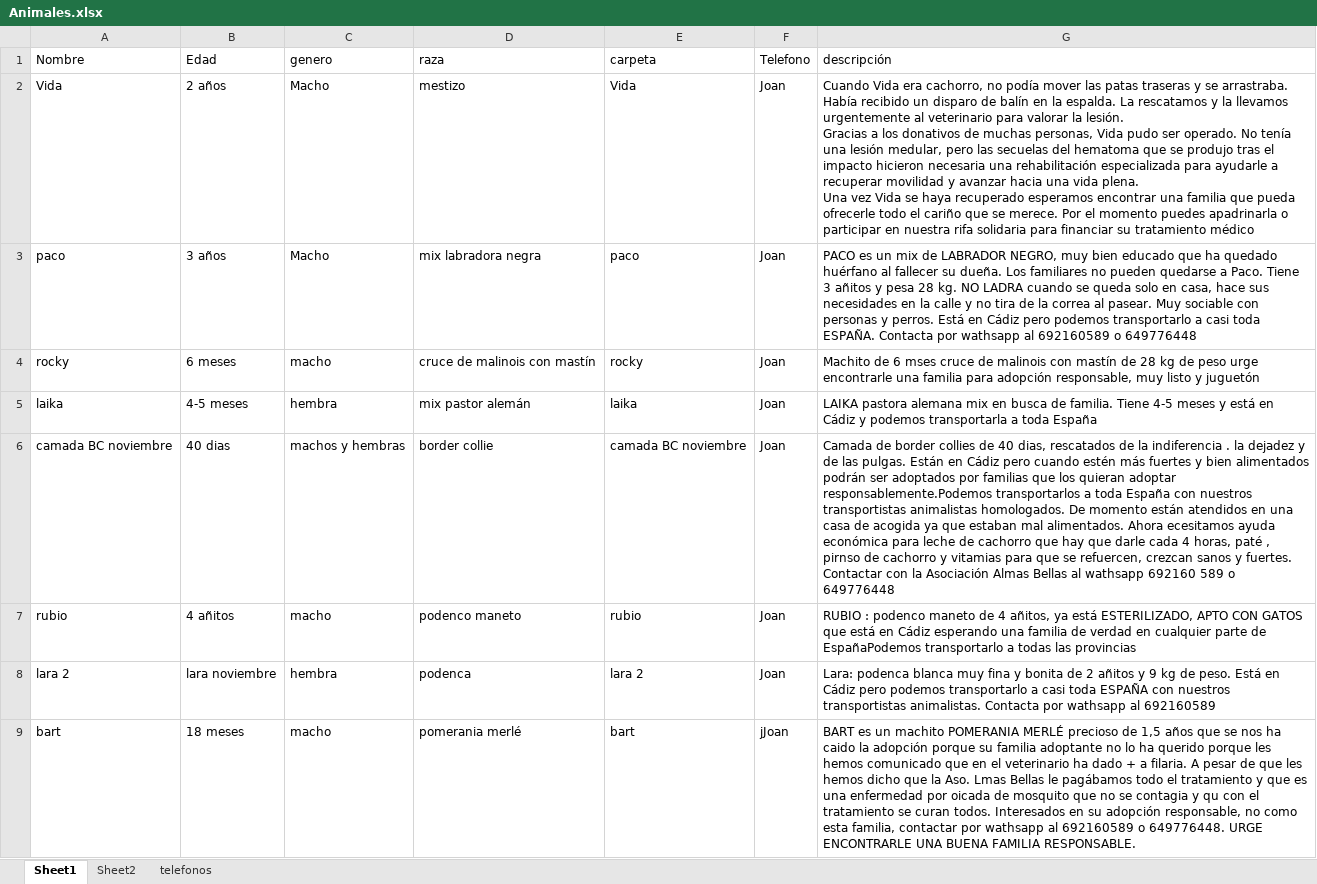
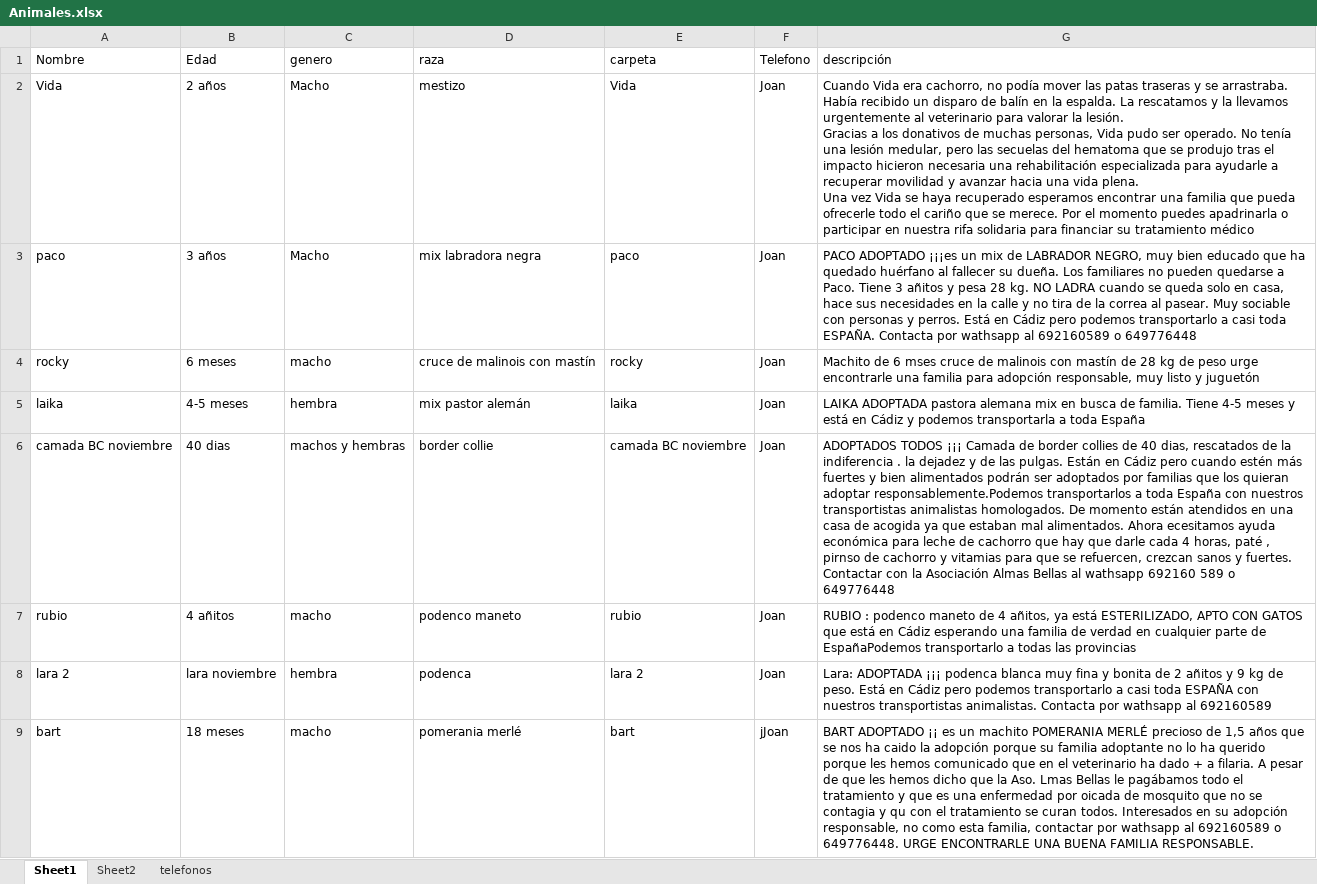
Before and after one commit to joisor1/asociacionalmasbellas.github.io, an Excel workbook: assets/database/Animales.xlsx, sheet Sheet1, drawn as a sheet; values as stored, in another font and other column widths than the file's, no borders; the diff names each change by its address in the sheet, - before the commit and + after, or states it on an @@ line.

Commit message:
JOAN

```diff
--- a/assets/database/Animales.xlsx (sheet Sheet1)
+++ b/assets/database/Animales.xlsx (sheet Sheet1)
-G3 (descripción): PACO es un mix…
+G3 (descripción): PACO ADOPTADO ¡¡¡es un mix…
-G5 (descripción): LAIKA pastora alemana…
+G5 (descripción): LAIKA ADOPTADA pastora alemana…
-G6 (descripción): Camada de…
+G6 (descripción): ADOPTADOS TODOS ¡¡¡ Camada de…
-G8 (descripción): Lara: podenca blanca…
+G8 (descripción): Lara: ADOPTADA ¡¡¡ podenca blanca…
-G9 (descripción): BART es un…
+G9 (descripción): BART ADOPTADO ¡¡ es un…
```
